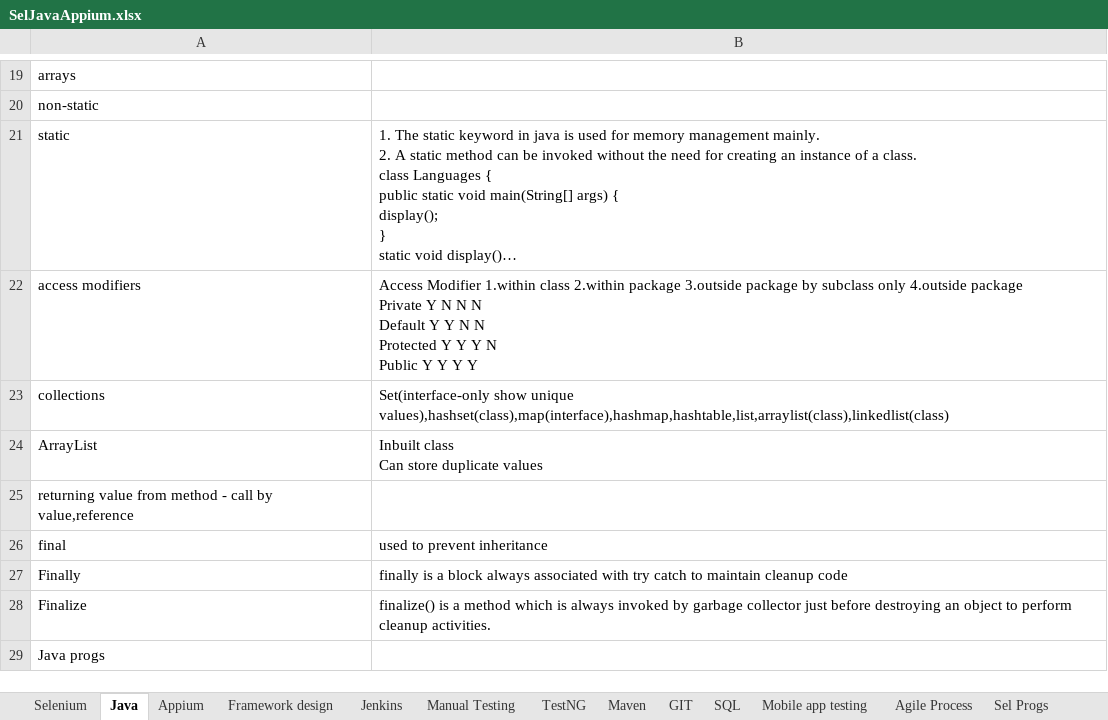
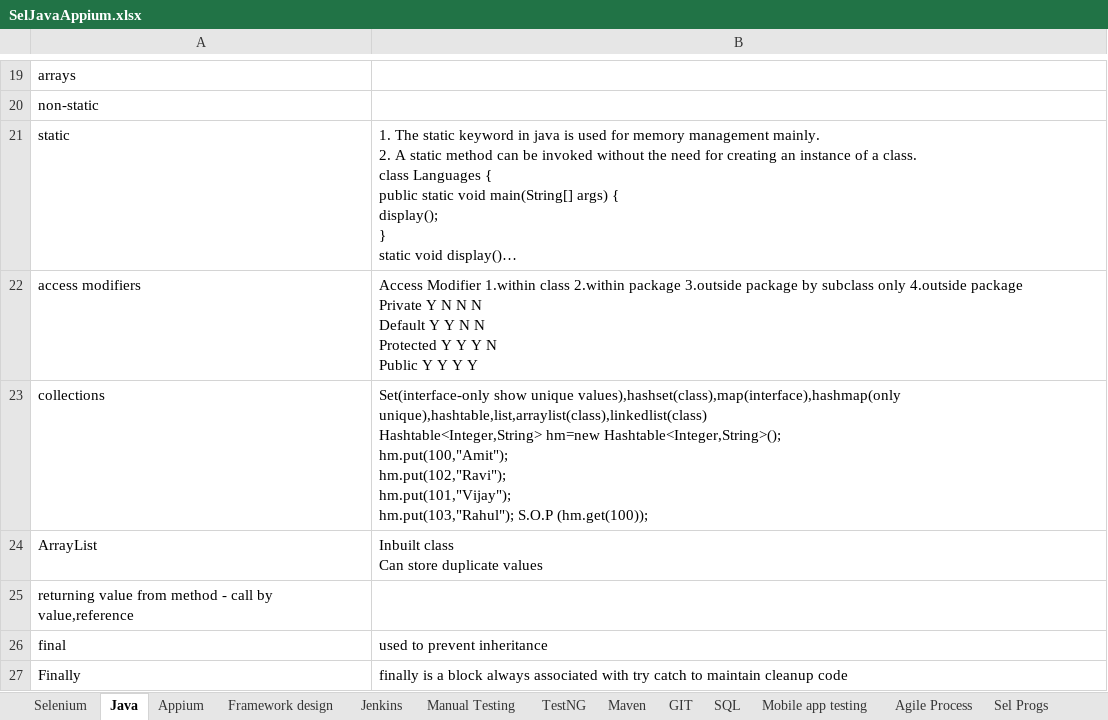
Before and after one commit to nikhilg37/AppiumLearning, an Excel workbook: SelJavaAppium.xlsx, sheet Java, drawn as a sheet; only a part is shown, gaps mark what is left out; the shorter side is filled out with more unchanged rows; long unchanged cells end in …; values as stored, in another font and other column widths than the file's, no borders; ↵ is a line break in a cell; the diff names each change by its address in the sheet, - before the commit and + after, or states it on an @@ line.

Commit message:
Java changes

```diff
--- a/SelJavaAppium.xlsx (sheet Java)
+++ b/SelJavaAppium.xlsx (sheet Java)
-B23: …show unique values),hashset(class),map(interface),hashmap,hashtable,list,arraylist(class),linkedlist(class)
+B23: …show unique values),hashset(class),map(interface),hashmap(only unique),hashtable,list,arraylist(class),linkedlist(class) ↵ Hashtable<Integer,String> hm=new Hashtable<Integer,String>(); ↵ hm.put(100,"Amit"); ↵ hm.put(102,"Ravi"); ↵ hm.put(101,"Vijay"); ↵ hm.put(103,"Rahul"); S.O.P (hm.get(100));
```
Also changed, not shown: sheet Selenium.
